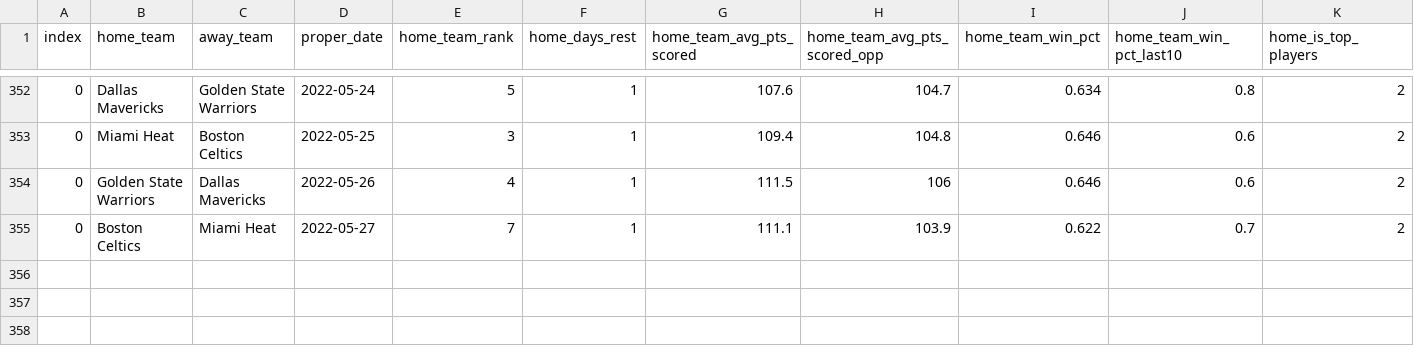
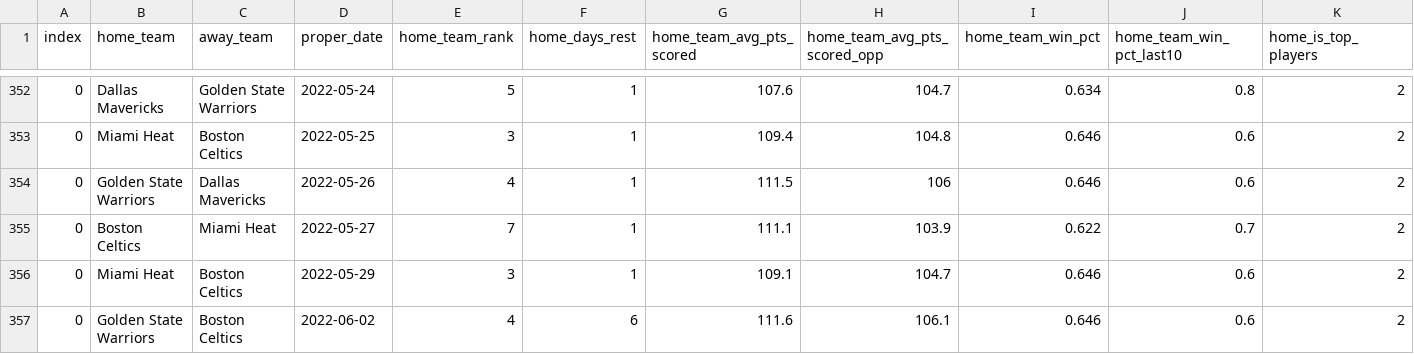
Before and after one commit to jyablonski/NBA-Dashboard, a CSV file: data/tonights_games_ml.csv, drawn as a sheet; only a part is shown, gaps mark what is left out; rows hold the shown columns only; the diff names each change by its address in the sheet, - before the commit and + after, or states it on an @@ line.

```diff
--- a/data/tonights_games_ml.csv
+++ b/data/tonights_games_ml.csv
+row 356: 0 | Miami Heat | Boston Celtics | 2022-05-29 | 3 | 1 | 109.1 | 104.7 | 0.646 | 0.6 | 2
+row 357: 0 | Golden State Warriors | Boston Celtics | 2022-06-02 | 4 | 6 | 111.6 | 106.1 | 0.646 | 0.6 | 2
```
Also changed, not shown: data/prod_bans.csv, data/prod_injuries.csv, 20 other files.
